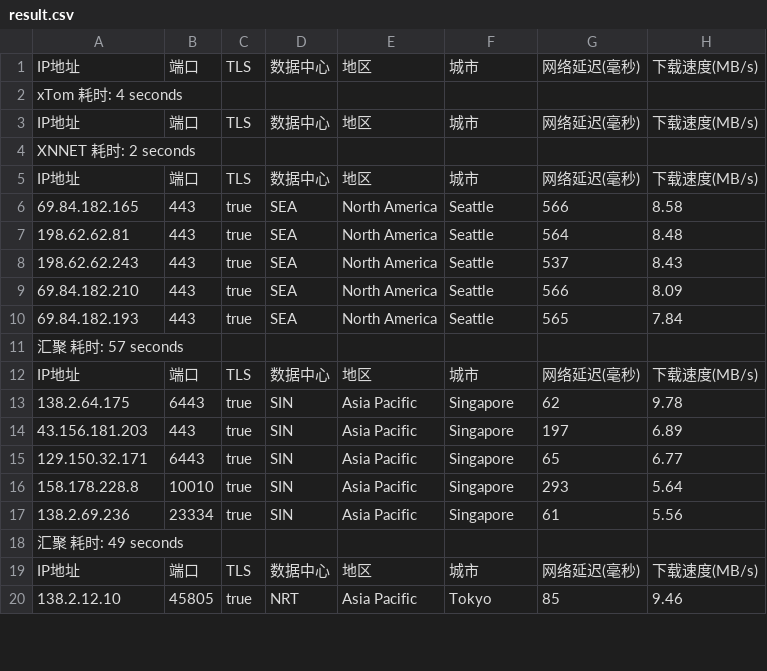
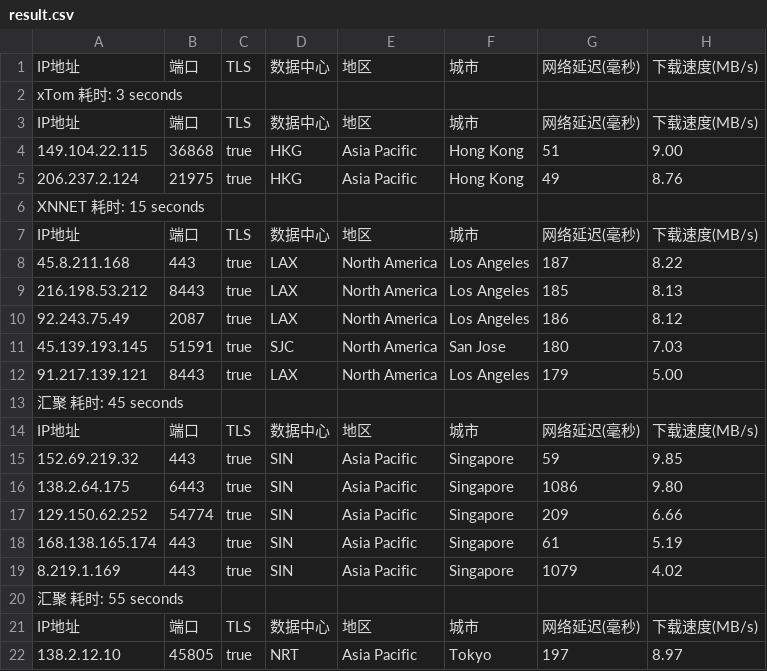
Before and after one commit to fatkun/bestcf, a CSV file: output/result.csv, drawn as a sheet; only a part is shown; removed rows and columns are numbered as before the commit, all else as after; the diff covers the shown part only; the diff names each change by its address in the sheet, - before the commit and + after, or states it on an @@ line.

```diff
--- a/output/result.csv
+++ b/output/result.csv
-A2: xTom 耗时: 4 seconds
+A2: xTom 耗时: 3 seconds
+row 4: 149.104.22.115 | 36868 | true | HKG | Asia Pacific | Hong Kong | 51 | 9.00
+row 5: 206.237.2.124 | 21975 | true | HKG | Asia Pacific | Hong Kong | 49 | 8.76
-A6: XNNET 耗时: 2 seconds
+A6: XNNET 耗时: 15 seconds
-row 6: 69.84.182.165 | 443 | true | SEA | North America | Seattle | 566 | 8.58
-row 7: 198.62.62.81 | 443 | true | SEA | North America | Seattle | 564 | 8.48
-row 8: 198.62.62.243 | 443 | true | SEA | North America | Seattle | 537 | 8.43
-row 9: 69.84.182.210 | 443 | true | SEA | North America | Seattle | 566 | 8.09
-row 10: 69.84.182.193 | 443 | true | SEA | North America | Seattle | 565 | 7.84
+row 8: 45.8.211.168 | 443 | true | LAX | North America | Los Angeles | 187 | 8.22
+row 9: 216.198.53.212 | 8443 | true | LAX | North America | Los Angeles | 185 | 8.13
+row 10: 92.243.75.49 | 2087 | true | LAX | North America | Los Angeles | 186 | 8.12
+row 11: 45.139.193.145 | 51591 | true | SJC | North America | San Jose | 180 | 7.03
+row 12: 91.217.139.121 | 8443 | true | LAX | North America | Los Angeles | 179 | 5.00
-A13: 汇聚 耗时: 57 seconds
+A13: 汇聚 耗时: 45 seconds
+row 15: 152.69.219.32 | 443 | true | SIN | Asia Pacific | Singapore | 59 | 9.85
-G16: 62
+G16: 1086
-H16: 9.78
+H16: 9.80
+row 17: 129.150.62.252 | 54774 | true | SIN | Asia Pacific | Singapore | 209 | 6.66
-A18: 43.156.181.203
+A18: 168.138.165.174
-G18: 197
+G18: 61
-H18: 6.89
+H18: 5.19
-row 15: 129.150.32.171 | 6443 | true | SIN | Asia Pacific | Singapore | 65 | 6.77
-row 16: 158.178.228.8 | 10010 | true | SIN | Asia Pacific | Singapore | 293 | 5.64
-A19: 138.2.69.236
+A19: 8.219.1.169
-B19: 23334
+B19: 443
-G19: 61
+G19: 1079
-H19: 5.56
+H19: 4.02
-A20: 汇聚 耗时: 49 seconds
+A20: 汇聚 耗时: 55 seconds
-G22: 85
+G22: 197
-H22: 9.46
+H22: 8.97
```
Also changed, not shown: 1 added row, 1 removed row and 14 edited cells elsewhere in this file, 1 other file.
